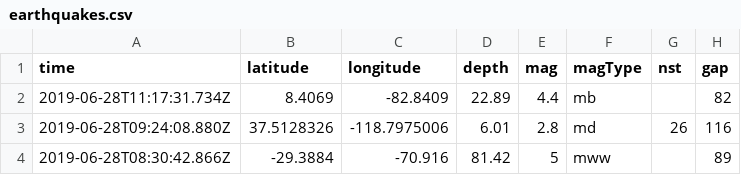
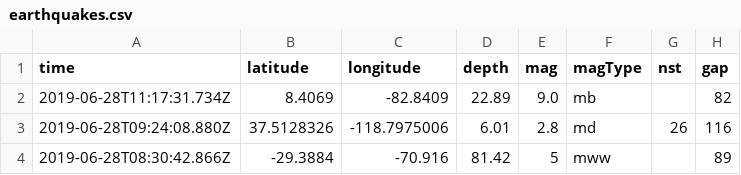
Before and after one commit to WayneWhitley/github-pages-with-jekyll, a CSV file: earthquakes.csv, drawn as a sheet; only a part is shown; the diff names each change by its address in the sheet, - before the commit and + after, or states it on an @@ line.

Commit message:
Update earthquakes.csv

```diff
--- a/earthquakes.csv
+++ b/earthquakes.csv
-E2 (mag): 4.4
+E2 (mag): 9.0
```
